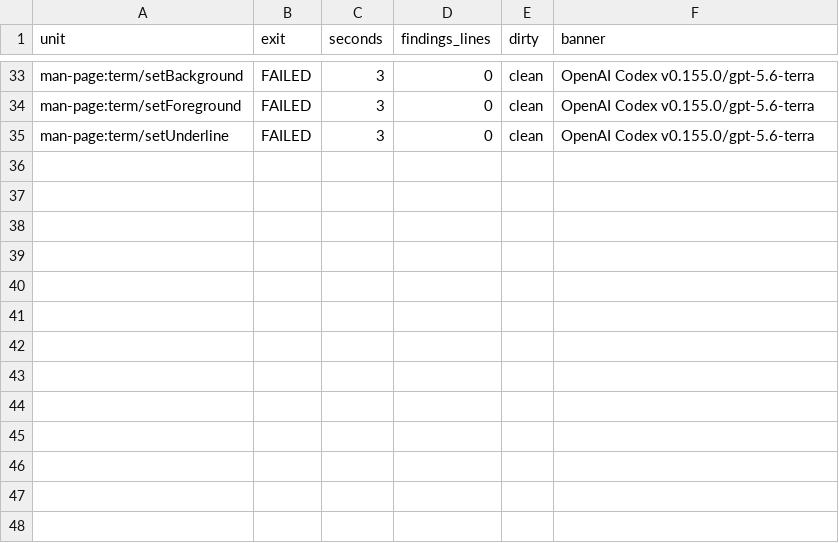
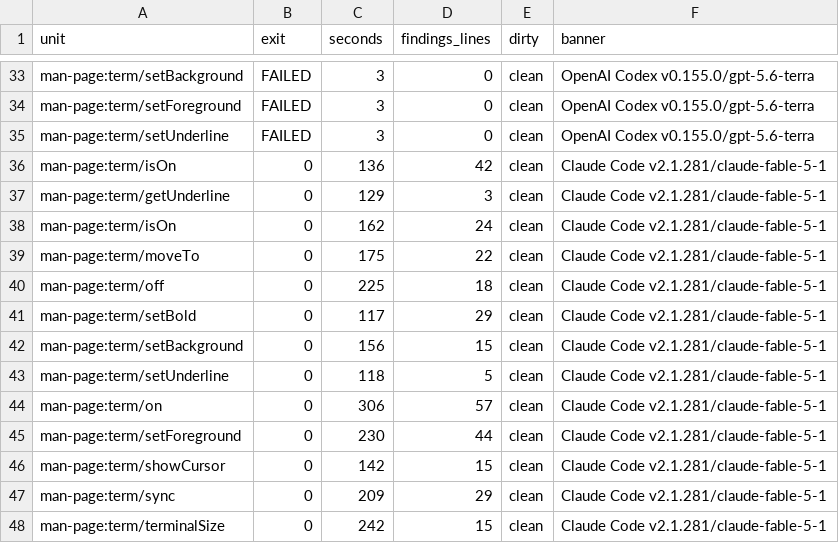
Before and after one commit to mfbasic/mfb, a TSV file: planning/plan-125-findings/D-phase3/manifest.tsv, drawn as a sheet; only a part is shown, gaps mark what is left out; the diff names each change by its address in the sheet, - before the commit and + after, or states it on an @@ line.

Commit message:
plan-125-D Phase 3 complete: 12 term reviews (Fable) applied; bug-728..730; bugs renumbered 658-664 -> 721-727
term pages: isOn gated list and drawStatus example; moveTo wide-glyph advance,
resize-lag clamp, ErrWrongMode; off: the runtime restores the terminal at exit
(pty: unhandled error -> exit=255 restored=True), app-window teardown; on:
re-entry warning (bug-728), one-read line mode, sync/exit presentation; the four
setters: which calls take the setting, AttributedString exception, off-state
readback, alpha reads back 255; cursor pages: macOS/Windows app draw no cursor
(bug-730); sync and terminalSize fixes. bug-729: app-mode colour setters read
the wrong arguments (--app: rgb(10,20,30) reads back #50d8df).

doc-review-fanout.sh: a reused reviewer worktree is validated and forced to
the run's base (the /tmp sweep had gutted D-phase3-1).

Verified: --reconcile D-phase3 (26 units) unaccounted=0 orphans=0; 44 term
examples on a pty, all exit=0, 43 restored + off#2 never enters;
--memory-scope term 0 unclassified; --scope term 0 hits; cargo test --bin mfb
-- man registry: 395 passed.

```diff
--- a/planning/plan-125-findings/D-phase3/manifest.tsv
+++ b/planning/plan-125-findings/D-phase3/manifest.tsv
+row 36: man-page:term/isOn | 0 | 136 | 42 | clean | Claude Code v2.1.281/claude-fable-5-1
+row 37: man-page:term/getUnderline | 0 | 129 | 3 | clean | Claude Code v2.1.281/claude-fable-5-1
+row 38: man-page:term/isOn | 0 | 162 | 24 | clean | Claude Code v2.1.281/claude-fable-5-1
+row 39: man-page:term/moveTo | 0 | 175 | 22 | clean | Claude Code v2.1.281/claude-fable-5-1
+row 40: man-page:term/off | 0 | 225 | 18 | clean | Claude Code v2.1.281/claude-fable-5-1
+row 41: man-page:term/setBold | 0 | 117 | 29 | clean | Claude Code v2.1.281/claude-fable-5-1
+row 42: man-page:term/setBackground | 0 | 156 | 15 | clean | Claude Code v2.1.281/claude-fable-5-1
+row 43: man-page:term/setUnderline | 0 | 118 | 5 | clean | Claude Code v2.1.281/claude-fable-5-1
+row 44: man-page:term/on | 0 | 306 | 57 | clean | Claude Code v2.1.281/claude-fable-5-1
+row 45: man-page:term/setForeground | 0 | 230 | 44 | clean | Claude Code v2.1.281/claude-fable-5-1
+row 46: man-page:term/showCursor | 0 | 142 | 15 | clean | Claude Code v2.1.281/claude-fable-5-1
+row 47: man-page:term/sync | 0 | 209 | 29 | clean | Claude Code v2.1.281/claude-fable-5-1
+row 48: man-page:term/terminalSize | 0 | 242 | 15 | clean | Claude Code v2.1.281/claude-fable-5-1
```
Also changed, not shown: 38 other files.
